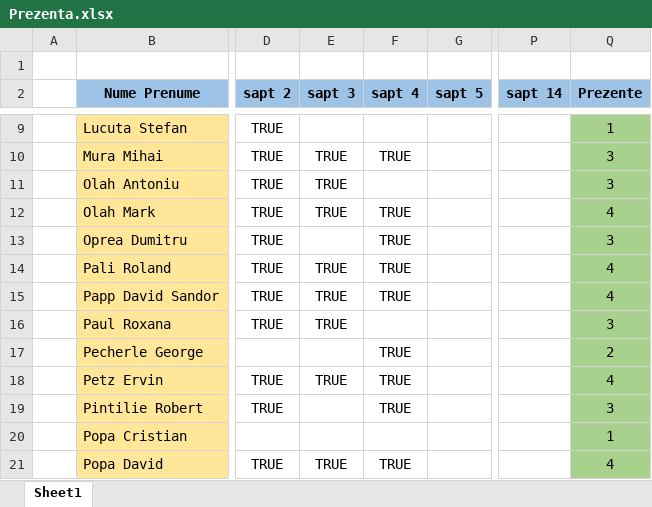
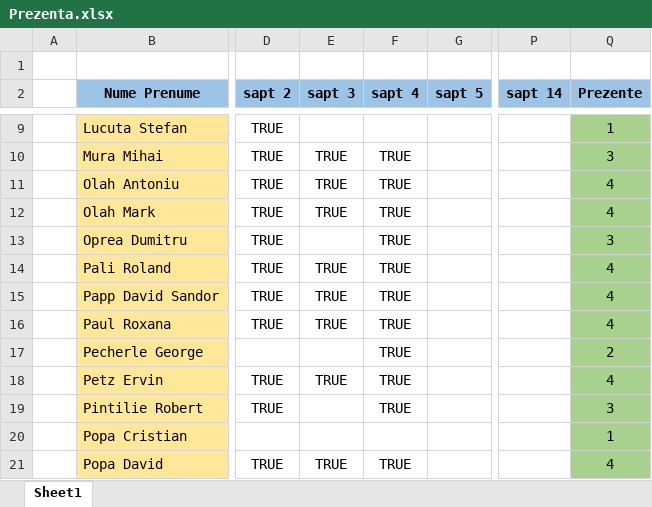
Before and after one commit to PelleRemus/Facultate_Promotia_2022_2025, an Excel workbook: Prezenta.xlsx, sheet Sheet1, drawn as a sheet; only a part is shown, gaps mark what is left out; values as stored, in another font and other column widths than the file's, no borders; conditional formats not drawn; the diff names each change by its address in the sheet, - before the commit and + after, or states it on an @@ line.

```diff
--- a/Prezenta.xlsx (sheet Sheet1)
+++ b/Prezenta.xlsx (sheet Sheet1)
-F11 (sapt 4): (empty)
+F11 (sapt 4): TRUE
-Q11 (Prezente): 3
+Q11 (Prezente): 4
-F16 (sapt 4): (empty)
+F16 (sapt 4): TRUE
-Q16 (Prezente): 3
+Q16 (Prezente): 4
```
Also changed, not shown: 9 other files.
